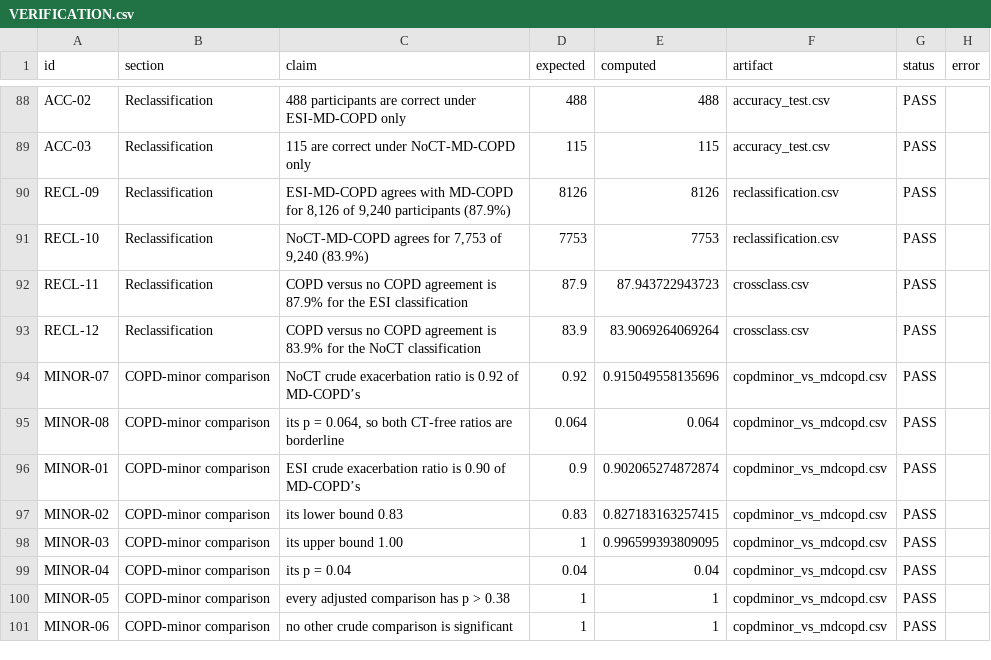
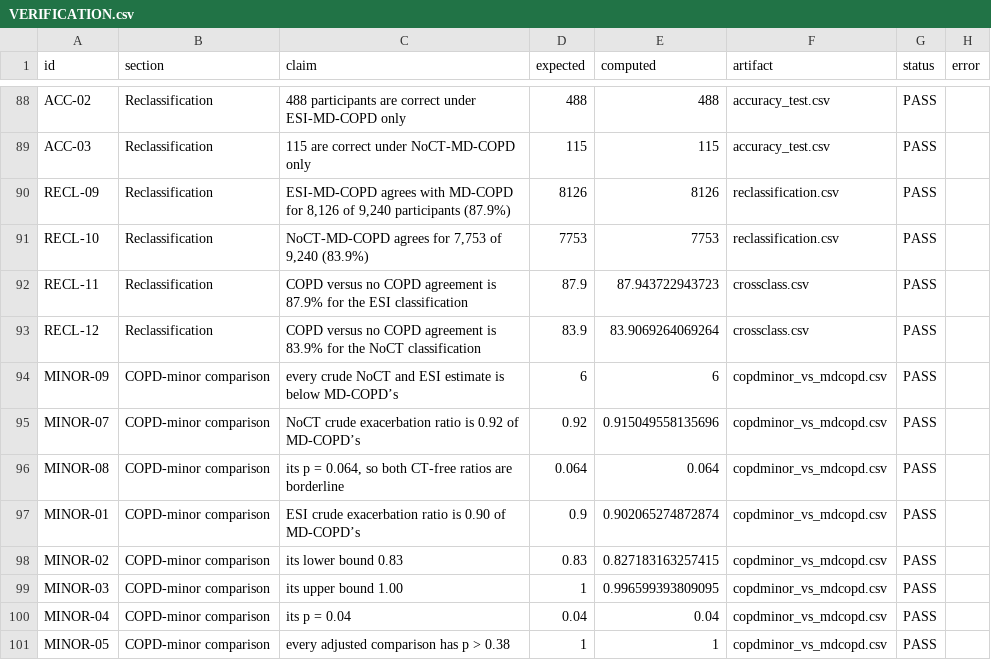
Before and after one commit to peter4244/esi-2026-manuscript, a CSV file: ctfree/assets/VERIFICATION.csv, drawn as a sheet; only a part is shown, gaps mark what is left out; the shorter side is filled out with more unchanged rows.

```diff
--- a/ctfree/assets/VERIFICATION.csv
+++ b/ctfree/assets/VERIFICATION.csv
@@ -93,2 +93,3 @@
 "RECL-12","Reclassification","COPD versus no COPD agreement is 83.9% for the NoCT classification","83.9","83.9069264069264","crossclass.csv","PASS",""
+"MINOR-09","COPD-minor comparison","every crude NoCT and ESI estimate is below MD-COPD’s","6","6","copdminor_vs_mdcopd.csv","PASS",""
 "MINOR-07","COPD-minor comparison","NoCT crude exacerbation ratio is 0.92 of MD-COPD’s","0.92","0.915049558135696","copdminor_vs_mdcopd.csv","PASS",""
```
Also changed, not shown: 3 other files.
